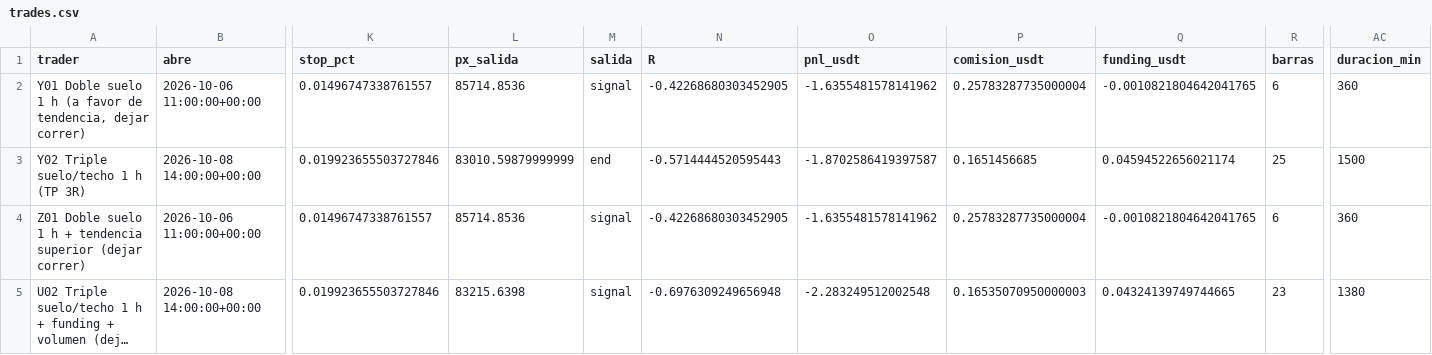
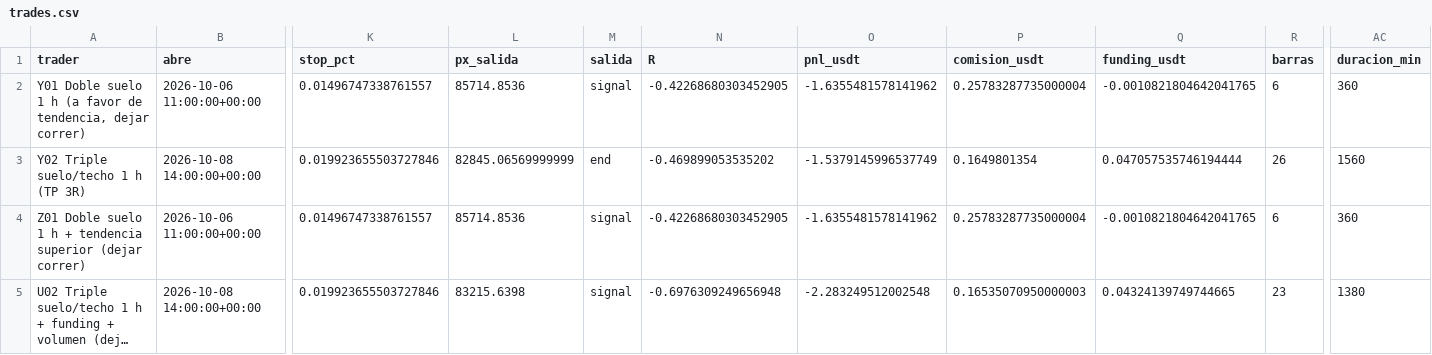
Before and after one commit to josecarrera2708-wq/viral-video-saas, a CSV file: millonary/paper_state/mesapatrones/trades.csv, drawn as a sheet; only a part is shown, gaps mark what is left out; long unchanged cells end in …; the diff names each change by its address in the sheet, - before the commit and + after, or states it on an @@ line.

```diff
--- a/millonary/paper_state/mesapatrones/trades.csv
+++ b/millonary/paper_state/mesapatrones/trades.csv
-L3 (px_salida): 83010.59879999999
+L3 (px_salida): 82845.06569999999
-N3 (R): -0.5714444520595443
+N3 (R): -0.469899053535202
-O3 (pnl_usdt): -1.8702586419397587
+O3 (pnl_usdt): -1.5379145996537749
-P3 (comision_usdt): 0.1651456685
+P3 (comision_usdt): 0.1649801354
-Q3 (funding_usdt): 0.04594522656021174
+Q3 (funding_usdt): 0.047057535746194444
-R3 (barras): 25
+R3 (barras): 26
-AC3 (duracion_min): 1500
+AC3 (duracion_min): 1560
```
Also changed, not shown: 6 other files.
